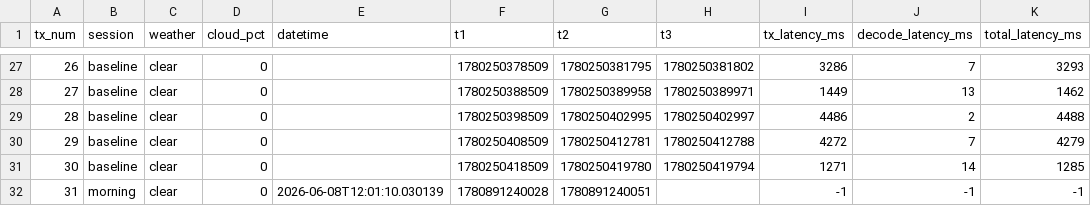
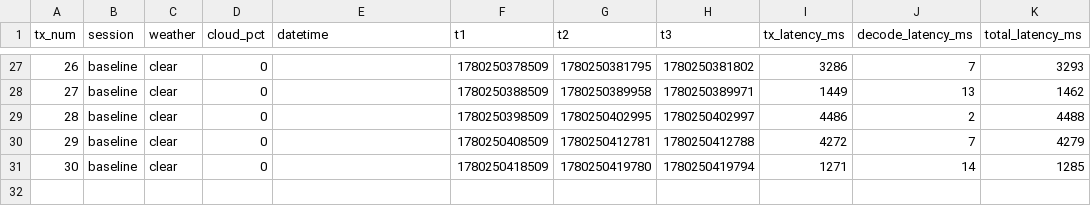
Before and after one commit to Tevin-Wills/uav-emergency-rescue-bds, a CSV file: data/gap2_latency_ascii_baseline.csv (was data/gap2_latency.csv), drawn as a sheet; only a part is shown, gaps mark what is left out; the diff names each change by its address in the sheet, - before the commit and + after, or states it on an @@ line.

Commit message:
node: 112-bit rescue payload + receive chain + Option B field plan
- firmware: sendBinary() upgraded to 14-byte rescue payload (lat/lon x1e7
  7dp, alt int16, R uint16 cm, priority, survivor_id); MODE=1 default;
  test coordinate = lab ground-truth T001
- decode_binary.py: >iihHBB decoder, round-trip verified on lab T001-T006
- portal_reader.py: NEW - polls bdrdserver.hwasmart.com API (token auth,
  auto-refresh), appends portal_inbox.csv
- tx_dashboard.py: NEW - live transmission status board: payload journey
  dots, bit-perfect TX<->portal matching, black-box transit dt, in-flight
  row, --sim presentation mode
- serial_logger.py: records exact sent payload per TX + live_state.json
  events for the dashboard
- gap2: Option B - all 3 sessions re-collected on 112-bit payload; ASCII
  baseline archived as gap2_latency_ascii_baseline.csv (excluded from
  ANOVA, available via --ascii-baseline)
- figures: Gap1 264 vs 112 bits (-57.6%), Gap6 368/184/112 (98 bits spare)
- docs: Node_Evaluation (10-risk audit + remediation), Paper1_Sections
  (defence drafts, [CITE] placeholders), updated Paper Plan Rev.2 +
  4-sheet field sheet; superseded Brief/Directive/Report PDFs removed
  (regenerable from generators)

```diff
--- a/data/gap2_latency.csv
+++ b/data/gap2_latency_ascii_baseline.csv
-row 32: 31 | morning | clear | 0 | 2026-06-08T12:01:10.030139 | 1780891240028 | 1780891240051 |  | -1 | -1 | -1
```
Also changed, not shown: 28 other files.
